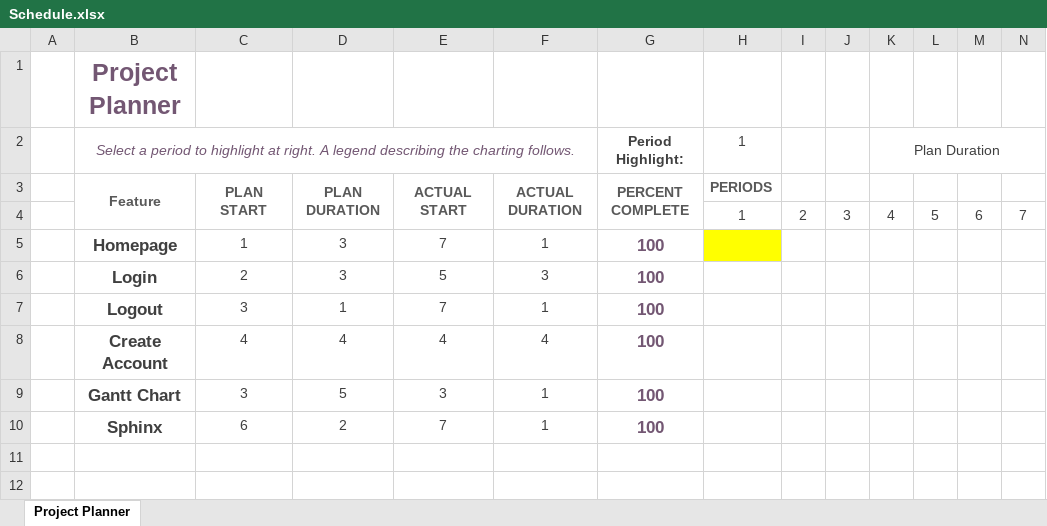
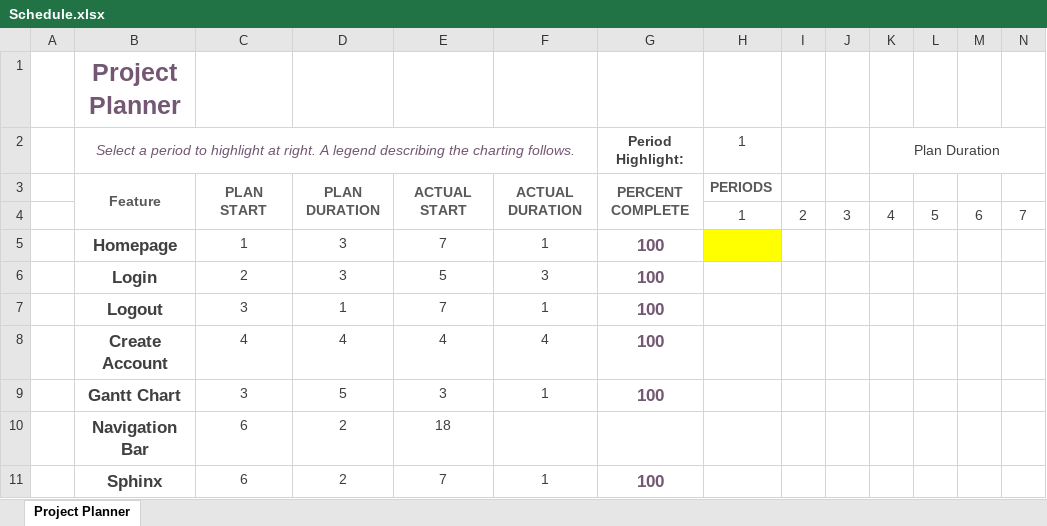
Before and after one commit to saimayunus925/cmpe131_project, an Excel workbook: Schedule.xlsx, sheet Project Planner, drawn as a sheet; values as stored, in another font and other column widths than the file's, no borders; conditional formats not drawn; the diff names each change by its address in the sheet, - before the commit and + after, or states it on an @@ line.

Commit message:
updated Gantt chart a bit'

```diff
--- a/Schedule.xlsx (sheet Project Planner)
+++ b/Schedule.xlsx (sheet Project Planner)
+row 10:  | Navigation Bar | 6 | 2 | 18
```
